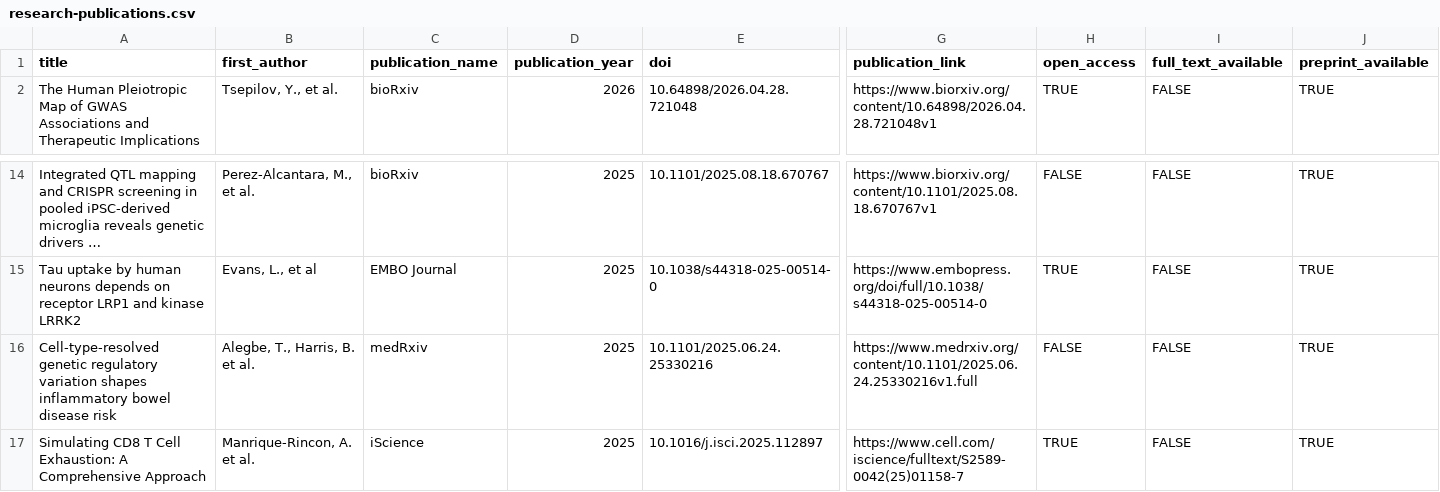
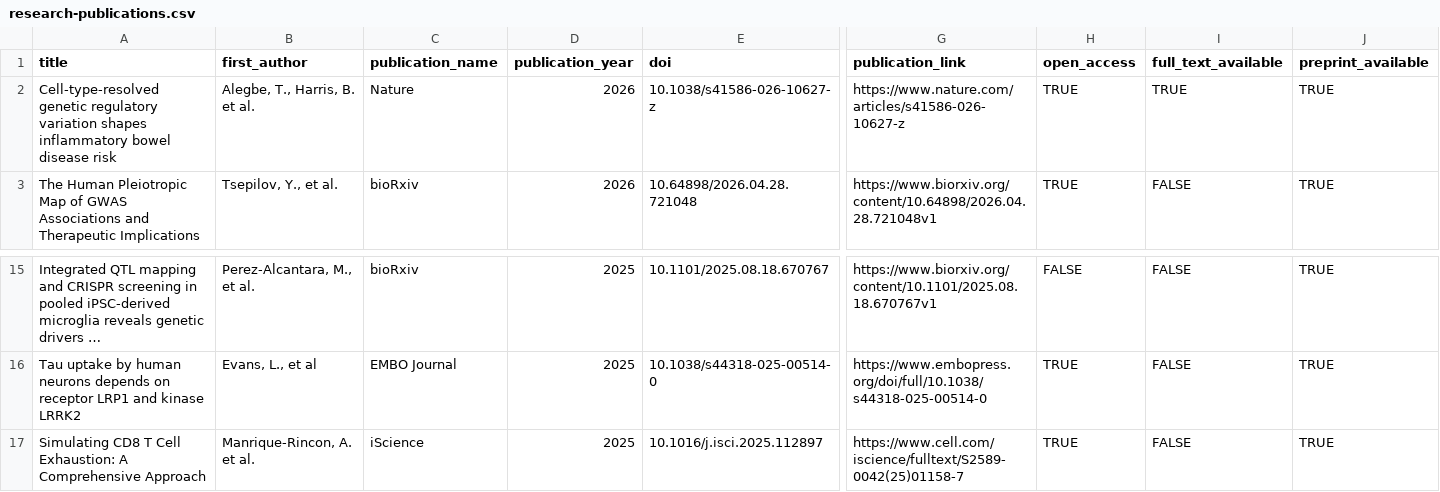
Before and after one commit to opentargets/opentargets.github.io, a CSV file: _data/research-publications.csv, drawn as a sheet; only a part is shown, gaps mark what is left out; long unchanged cells end in …; removed rows and columns are numbered as before the commit, all else as after; rows hold the shown columns only; the diff names each change by its address in the sheet, - before the commit and + after, or states it on an @@ line.

Commit message:
Add files via upload

```diff
--- a/_data/research-publications.csv
+++ b/_data/research-publications.csv
+row 2: Cell-type-resolved genetic regulatory variation shapes inflammatory bowel disease risk | Alegbe, T., Harris, B. et al. | Nature | 2026 | 10.1038/s41586-026-10627-z | https://www.nature.com/articles/s41586-026-10627-z | TRUE | TRUE | TRUE
-row 16: Cell-type-resolved genetic regulatory variation shapes inflammatory bowel disease risk | Alegbe, T., Harris, B. et al. | medRxiv | 2025 | 10.1101/2025.06.24.25330216 | https://www.medrxiv.org/content/10.1101/2025.06.24.25330216v1.full | FALSE | FALSE | TRUE
```
